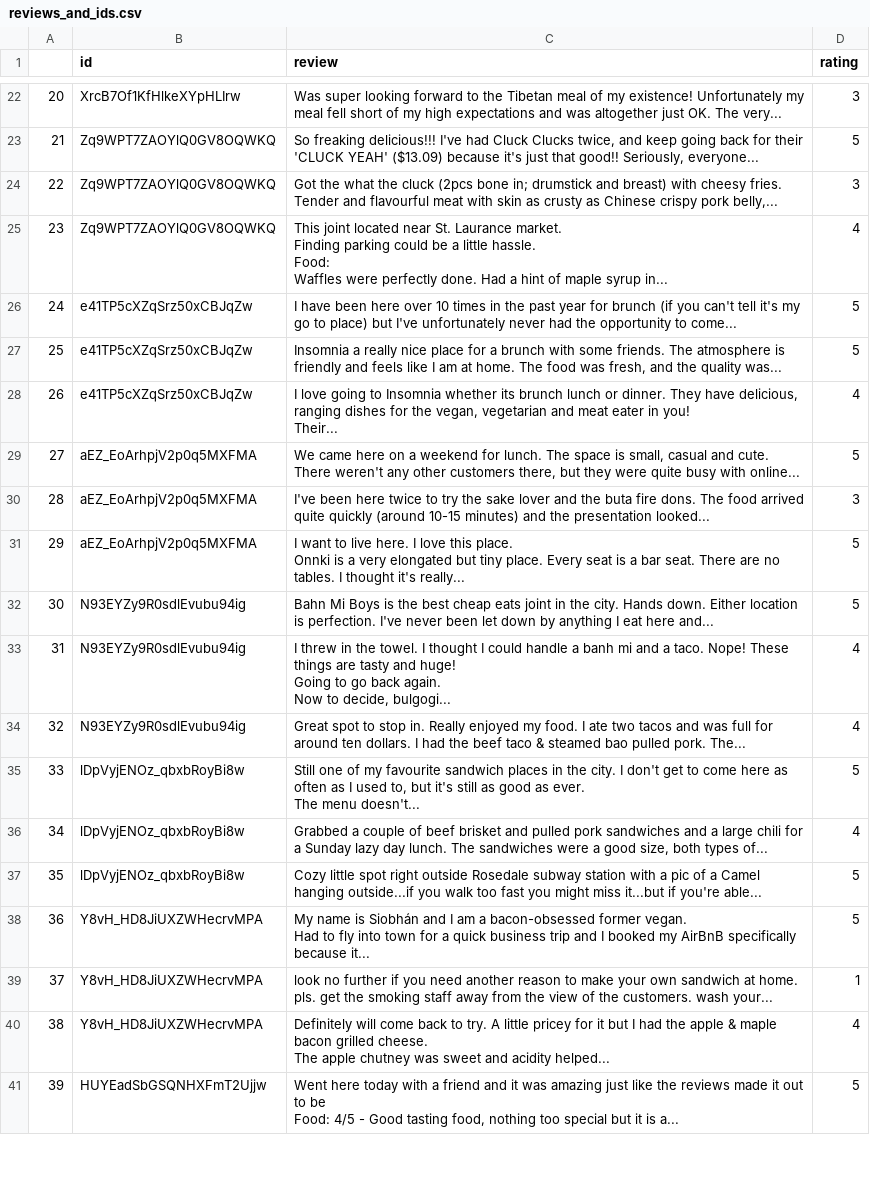
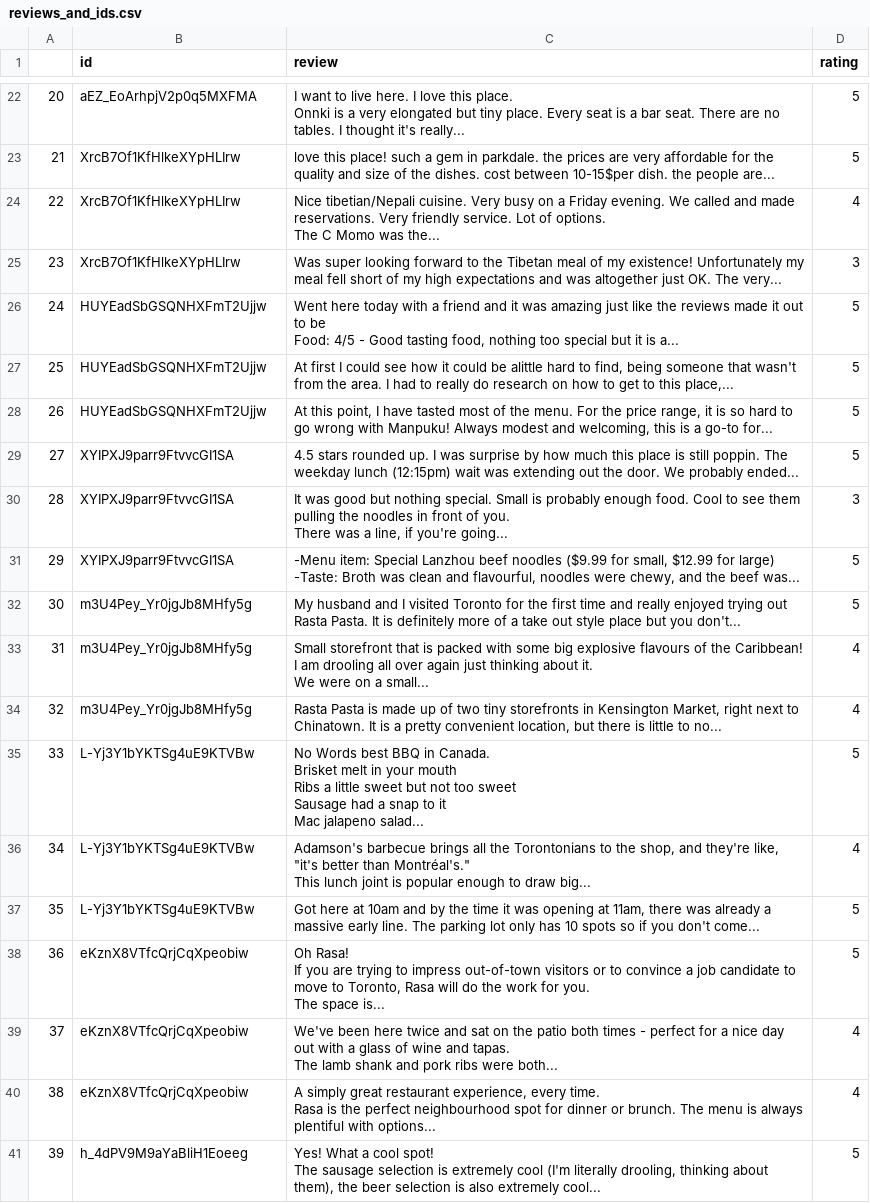
Before and after one commit to josieesh/enghacks2018, a CSV file: enghack2018/reviews_and_ids.csv, drawn as a sheet; only a part is shown, gaps mark what is left out; ↵ is a line break in a cell; the diff covers the shown part only; the diff names each change by its address in the sheet, - before the commit and + after, or states it on an @@ line.

```diff
--- a/enghack2018/reviews_and_ids.csv
+++ b/enghack2018/reviews_and_ids.csv
-B22 (id): XrcB7Of1KfHlkeXYpHLIrw
+B22 (id): aEZ_EoArhpjV2p0q5MXFMA
-C22 (review): Was super looking forward to the Tibetan meal of my existence! Unfortunately my meal fell short of my high expectations and was altogether just OK. The very...
+C22 (review): I want to live here. I love this place. ↵ Onnki is a very elongated but tiny place. Every seat is a bar seat. There are no tables. I thought it's really...
-D22 (rating): 3
+D22 (rating): 5
-B23:B25 (id): Zq9WPT7ZAOYlQ0GV8OQWKQ
+B23:B25 (id): XrcB7Of1KfHlkeXYpHLIrw
-C23 (review): So freaking delicious!!! I've had Cluck Clucks twice, and keep going back for their 'CLUCK YEAH' ($13.09) because it's just that good!! Seriously, everyone...
+C23 (review): love this place! such a gem in parkdale. the prices are very affordable for the quality and size of the dishes. cost between 10-15$per dish. the people are...
-C24 (review): Got the what the cluck (2pcs bone in; drumstick and breast) with cheesy fries. Tender and flavourful meat with skin as crusty as Chinese crispy pork belly,...
+C24 (review): Nice tibetian/Nepali cuisine. Very busy on a Friday evening. We called and made reservations. Very friendly service. Lot of options. ↵ The C Momo was the...
-D24 (rating): 3
+D24 (rating): 4
-C25 (review): This joint located near St. Laurance market. ↵ Finding parking could be a little hassle. ↵ Food: ↵ Waffles were perfectly done. Had a hint of maple syrup in...
+C25 (review): Was super looking forward to the Tibetan meal of my existence! Unfortunately my meal fell short of my high expectations and was altogether just OK. The very...
-D25 (rating): 4
+D25 (rating): 3
-B26:B28 (id): e41TP5cXZqSrz50xCBJqZw
+B26:B28 (id): HUYEadSbGSQNHXFmT2Ujjw
-C26 (review): I have been here over 10 times in the past year for brunch (if you can't tell it's my go to place) but I've unfortunately never had the opportunity to come...
+C26 (review): Went here today with a friend and it was amazing just like the reviews made it out to be ↵ Food: 4/5 - Good tasting food, nothing too special but it is a...
-C27 (review): Insomnia a really nice place for a brunch with some friends. The atmosphere is friendly and feels like I am at home. The food was fresh, and the quality was...
+C27 (review): At first I could see how it could be alittle hard to find, being someone that wasn't from the area. I had to really do research on how to get to this place,...
-C28 (review): I love going to Insomnia whether its brunch lunch or dinner. They have delicious, ranging dishes for the vegan, vegetarian and meat eater in you! ↵ Their...
+C28 (review): At this point, I have tasted most of the menu. For the price range, it is so hard to go wrong with Manpuku! Always modest and welcoming, this is a go-to for...
-D28 (rating): 4
+D28 (rating): 5
-B29:B31 (id): aEZ_EoArhpjV2p0q5MXFMA
+B29:B31 (id): XYIPXJ9parr9FtvvcGI1SA
-C29 (review): We came here on a weekend for lunch. The space is small, casual and cute. There weren't any other customers there, but they were quite busy with online...
+C29 (review): 4.5 stars rounded up. I was surprise by how much this place is still poppin. The weekday lunch (12:15pm) wait was extending out the door. We probably ended...
-C30 (review): I've been here twice to try the sake lover and the buta fire dons. The food arrived quite quickly (around 10-15 minutes) and the presentation looked...
+C30 (review): It was good but nothing special. Small is probably enough food. Cool to see them pulling the noodles in front of you. ↵ There was a line, if you're going...
-C31 (review): I want to live here. I love this place. ↵ Onnki is a very elongated but tiny place. Every seat is a bar seat. There are no tables. I thought it's really...
+C31 (review): -Menu item: Special Lanzhou beef noodles ($9.99 for small, $12.99 for large) ↵ -Taste: Broth was clean and flavourful, noodles were chewy, and the beef was...
-B32:B34 (id): N93EYZy9R0sdlEvubu94ig
+B32:B34 (id): m3U4Pey_Yr0jgJb8MHfy5g
-C32 (review): Bahn Mi Boys is the best cheap eats joint in the city. Hands down. Either location is perfection. I've never been let down by anything I eat here and...
+C32 (review): My husband and I visited Toronto for the first time and really enjoyed trying out Rasta Pasta. It is definitely more of a take out style place but you don't...
-C33 (review): I threw in the towel. I thought I could handle a banh mi and a taco. Nope! These things are tasty and huge! ↵ Going to go back again. ↵ Now to decide, bulgogi...
+C33 (review): Small storefront that is packed with some big explosive flavours of the Caribbean! I am drooling all over again just thinking about it. ↵ We were on a small...
-C34 (review): Great spot to stop in. Really enjoyed my food. I ate two tacos and was full for around ten dollars. I had the beef taco & steamed bao pulled pork. The...
+C34 (review): Rasta Pasta is made up of two tiny storefronts in Kensington Market, right next to Chinatown. It is a pretty convenient location, but there is little to no...
-B35:B37 (id): lDpVyjENOz_qbxbRoyBi8w
+B35:B37 (id): L-Yj3Y1bYKTSg4uE9KTVBw
-C35 (review): Still one of my favourite sandwich places in the city. I don't get to come here as often as I used to, but it's still as good as ever. ↵ The menu doesn't...
+C35 (review): No Words best BBQ in Canada. ↵ Brisket melt in your mouth ↵ Ribs a little sweet but not too sweet ↵ Sausage had a snap to it ↵ Mac jalapeno salad...
-C36 (review): Grabbed a couple of beef brisket and pulled pork sandwiches and a large chili for a Sunday lazy day lunch. The sandwiches were a good size, both types of...
+C36 (review): Adamson's barbecue brings all the Torontonians to the shop, and they're like, "it's better than Montréal's." ↵ This lunch joint is popular enough to draw big...
-C37 (review): Cozy little spot right outside Rosedale subway station with a pic of a Camel hanging outside...if you walk too fast you might miss it...but if you're able...
+C37 (review): Got here at 10am and by the time it was opening at 11am, there was already a massive early line. The parking lot only has 10 spots so if you don't come...
-B38:B40 (id): Y8vH_HD8JiUXZWHecrvMPA
+B38:B40 (id): eKznX8VTfcQrjCqXpeobiw
-C38 (review): My name is Siobhán and I am a bacon-obsessed former vegan. ↵ Had to fly into town for a quick business trip and I booked my AirBnB specifically because it...
+C38 (review): Oh Rasa! ↵ If you are trying to impress out-of-town visitors or to convince a job candidate to move to Toronto, Rasa will do the work for you. ↵ The space is...
-C39 (review): look no further if you need another reason to make your own sandwich at home. ↵ pls. get the smoking staff away from the view of the customers. wash your...
+C39 (review): We've been here twice and sat on the patio both times - perfect for a nice day out with a glass of wine and tapas. ↵ The lamb shank and pork ribs were both...
-D39 (rating): 1
+D39 (rating): 4
-C40 (review): Definitely will come back to try. A little pricey for it but I had the apple & maple bacon grilled cheese. ↵ The apple chutney was sweet and acidity helped...
+C40 (review): A simply great restaurant experience, every time. ↵ Rasa is the perfect neighbourhood spot for dinner or brunch. The menu is always plentiful with options...
-B41 (id): HUYEadSbGSQNHXFmT2Ujjw
+B41 (id): h_4dPV9M9aYaBliH1Eoeeg
-C41 (review): Went here today with a friend and it was amazing just like the reviews made it out to be ↵ Food: 4/5 - Good tasting food, nothing too special but it is a...
+C41 (review): Yes! What a cool spot! ↵ The sausage selection is extremely cool (I'm literally drooling, thinking about them), the beer selection is also extremely cool...
```
Also changed, not shown: 98 edited cells elsewhere in this file, 1 other file.
